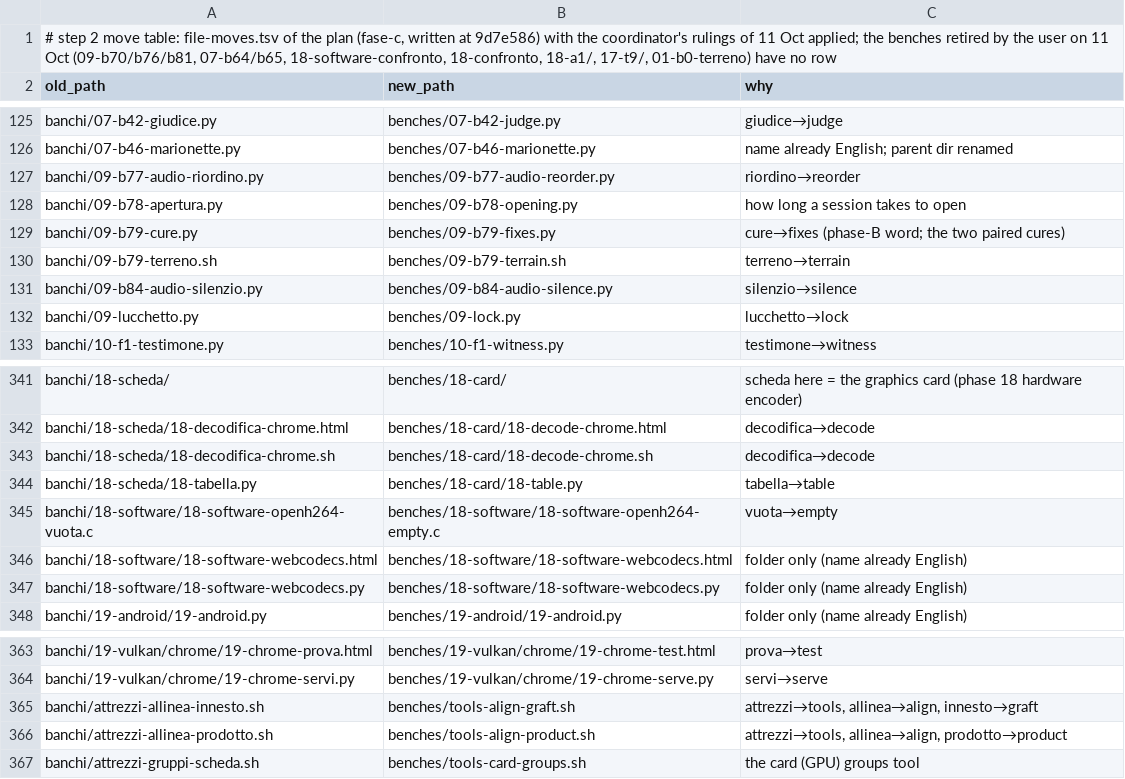
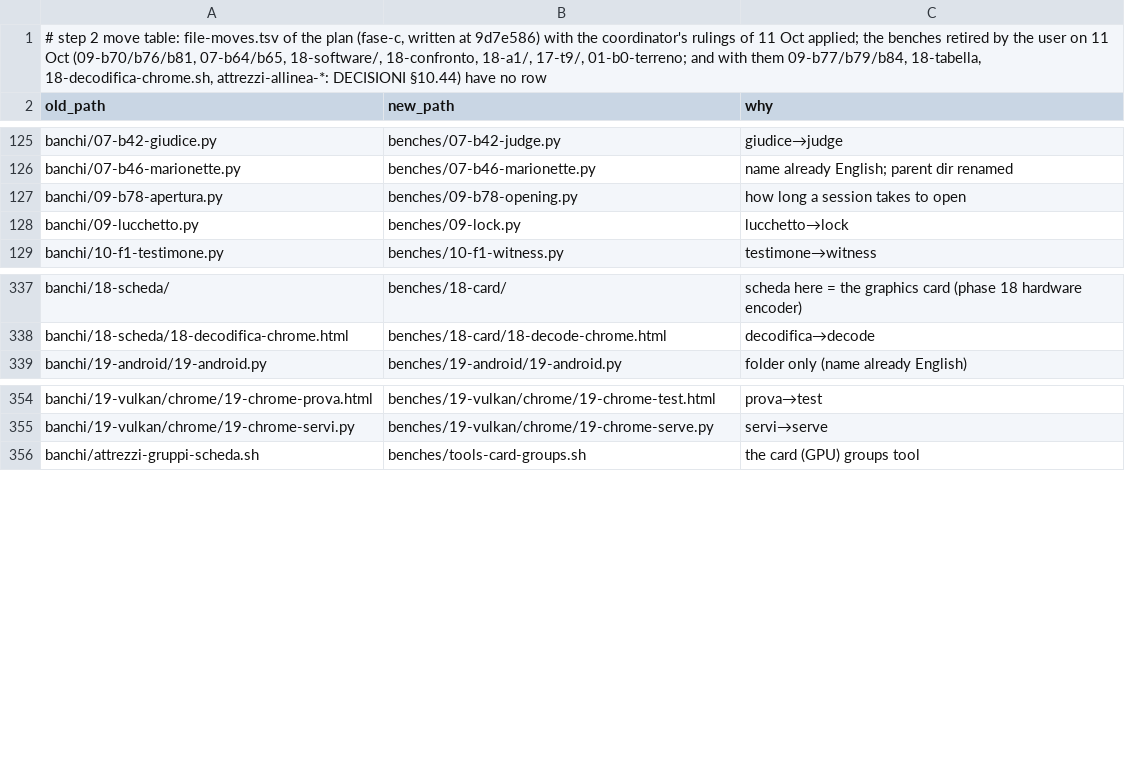
Before and after one commit to nic-fio/REMOTIX, a TSV file: english-migration/fase-c-moves.tsv, drawn as a sheet; only a part is shown, gaps mark what is left out.

```diff
--- a/english-migration/fase-c-moves.tsv
+++ b/english-migration/fase-c-moves.tsv
@@ -1,2 +1,2 @@
-# step 2 move table: file-moves.tsv of the plan (fase-c, written at 9d7e586) with the coordinator's rulings of 11 Oct applied; the benches retired by the user on 11 Oct (09-b70/b76/b81, 07-b64/b65, 18-software-confronto, 18-confronto, 18-a1/, 17-t9/, 01-b0-terreno) have no row
+# step 2 move table: file-moves.tsv of the plan (fase-c, written at 9d7e586) with the coordinator's rulings of 11 Oct applied; the benches retired by the user on 11 Oct (09-b70/b76/b81, 07-b64/b65, 18-software/, 18-confronto, 18-a1/, 17-t9/, 01-b0-terreno; and with them 09-b77/b79/b84, 18-tabella, 18-decodifica-chrome.sh, attrezzi-allinea-*: DECISIONI §10.44) have no row
 old_path	new_path	why
@@ -126,7 +126,3 @@ banchi/07-b42-giudice.py	benches/07-b42-judge.py	giudice→judge
 banchi/07-b46-marionette.py	benches/07-b46-marionette.py	name already English; parent dir renamed
-banchi/09-b77-audio-riordino.py	benches/09-b77-audio-reorder.py	riordino→reorder
 banchi/09-b78-apertura.py	benches/09-b78-opening.py	how long a session takes to open
-banchi/09-b79-cure.py	benches/09-b79-fixes.py	cure→fixes (phase-B word; the two paired cures)
-banchi/09-b79-terreno.sh	benches/09-b79-terrain.sh	terreno→terrain
-banchi/09-b84-audio-silenzio.py	benches/09-b84-audio-silence.py	silenzio→silence
 banchi/09-lucchetto.py	benches/09-lock.py	lucchetto→lock
@@ -342,7 +338,2 @@ banchi/18-scheda/	benches/18-card/	scheda here = the graphics card (phase 18 har
 banchi/18-scheda/18-decodifica-chrome.html	benches/18-card/18-decode-chrome.html	decodifica→decode
-banchi/18-scheda/18-decodifica-chrome.sh	benches/18-card/18-decode-chrome.sh	decodifica→decode
-banchi/18-scheda/18-tabella.py	benches/18-card/18-table.py	tabella→table
-banchi/18-software/18-software-openh264-vuota.c	benches/18-software/18-software-openh264-empty.c	vuota→empty
-banchi/18-software/18-software-webcodecs.html	benches/18-software/18-software-webcodecs.html	folder only (name already English)
-banchi/18-software/18-software-webcodecs.py	benches/18-software/18-software-webcodecs.py	folder only (name already English)
 banchi/19-android/19-android.py	benches/19-android/19-android.py	folder only (name already English)
@@ -364,4 +355,2 @@ banchi/19-vulkan/chrome/19-chrome-prova.html	benches/19-vulkan/chrome/19-chrome-
 banchi/19-vulkan/chrome/19-chrome-servi.py	benches/19-vulkan/chrome/19-chrome-serve.py	servi→serve
-banchi/attrezzi-allinea-innesto.sh	benches/tools-align-graft.sh	attrezzi→tools, allinea→align, innesto→graft
-banchi/attrezzi-allinea-prodotto.sh	benches/tools-align-product.sh	attrezzi→tools, allinea→align, prodotto→product
 banchi/attrezzi-gruppi-scheda.sh	benches/tools-card-groups.sh	the card (GPU) groups tool
```
Also changed, not shown: 54 other files.
